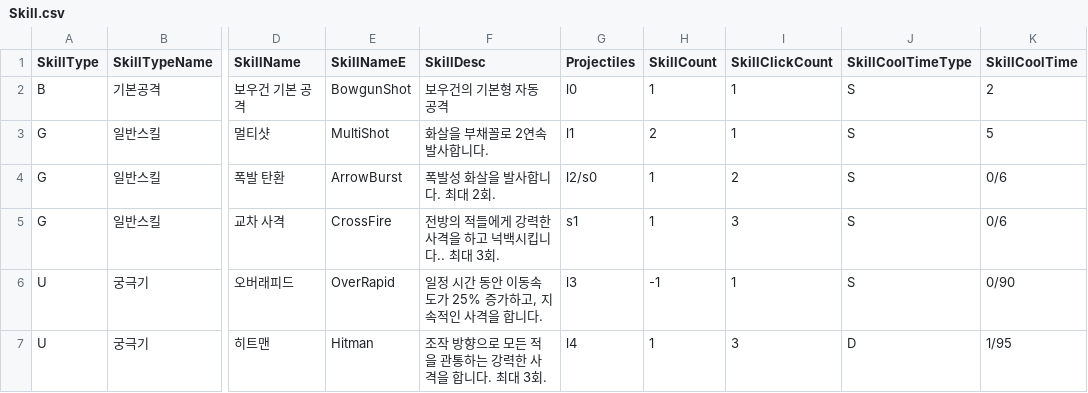
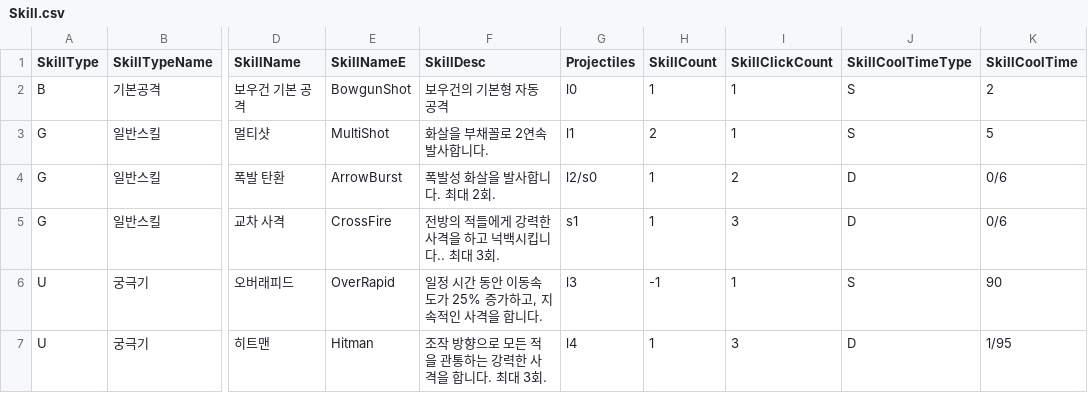
Before and after one commit to yjy1175/AgentCute, a CSV file: Assets/Resources/CSVFile/Skill.csv, drawn as a sheet; only a part is shown, gaps mark what is left out; the diff names each change by its address in the sheet, - before the commit and + after, or states it on an @@ line.

Commit message:
feat(skill) : add overrapid skill
보우건 스킬(오버래피드) 구현

```diff
--- a/Assets/Resources/CSVFile/Skill.csv
+++ b/Assets/Resources/CSVFile/Skill.csv
-J4:J5 (SkillCoolTimeType): S
+J4:J5 (SkillCoolTimeType): D
-K6 (SkillCoolTime): 0/90
+K6 (SkillCoolTime): 90
```
Also changed, not shown: Assets/Resources/CSVFile/Projectile.csv, 7 other files.
